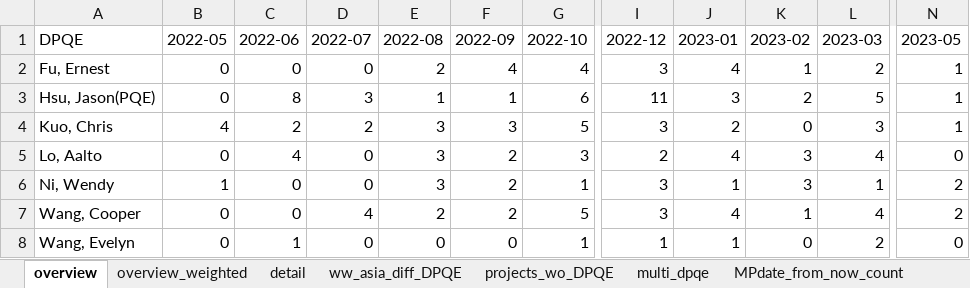
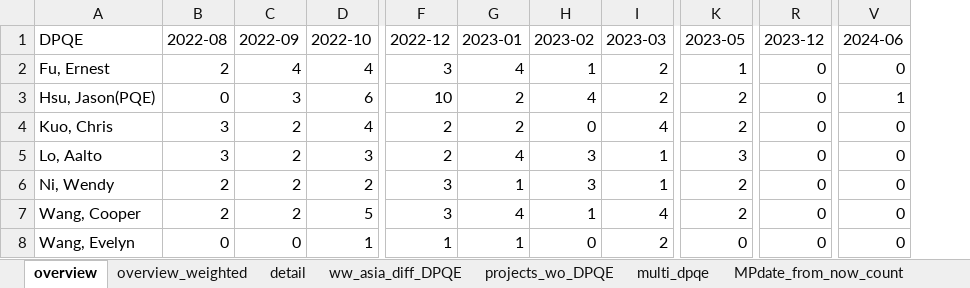
Before and after one commit to CPWRF/Projects, an Excel workbook: GMLA loading analysis/PMsystem_PRweb/(Output) Data.xlsx, sheet overview, drawn as a sheet; only a part is shown, gaps mark what is left out; values as stored, in another font and other column widths than the file's, no cell formats; removed rows and columns are numbered as before the commit, all else as after; the diff covers the shown part only; the diff names each change by its address in the sheet, - before the commit and + after, or states it on an @@ line.

```diff
--- a/GMLA loading analysis/PMsystem_PRweb/(Output) Data.xlsx (sheet overview)
+++ b/GMLA loading analysis/PMsystem_PRweb/(Output) Data.xlsx (sheet overview)
-column B (2022-05), rows 2-8: 0 | 0 | 4 | 0 | 1 | 0 | 0
-column C (2022-06), rows 2-8: 0 | 8 | 2 | 4 | 0 | 0 | 1
-column D (2022-07), rows 2-8: 0 | 3 | 2 | 0 | 0 | 4 | 0
+column R (2023-12), rows 2-8: all 0
+column V (2024-06), rows 2-8: 0 | 1 | 0 | 0 | 0 | 0 | 0
-B3 (2022-08): 1
+B3 (2022-08): 0
-C3 (2022-09): 1
+C3 (2022-09): 3
-F3 (2022-12): 11
+F3 (2022-12): 10
-G3 (2023-01): 3
+G3 (2023-01): 2
-H3 (2023-02): 2
+H3 (2023-02): 4
-I3 (2023-03): 5
+I3 (2023-03): 2
-K3:K4 (2023-05): 1
+K3:K4 (2023-05): 2
-C4 (2022-09): 3
+C4 (2022-09): 2
-D4 (2022-10): 5
+D4 (2022-10): 4
-F4 (2022-12): 3
+F4 (2022-12): 2
-I4 (2023-03): 3
+I4 (2023-03): 4
-I5 (2023-03): 4
+I5 (2023-03): 1
-K5 (2023-05): 0
+K5 (2023-05): 3
-B6 (2022-08): 3
+B6 (2022-08): 2
-D6 (2022-10): 1
+D6 (2022-10): 2
```
Also changed, not shown: 10 edited cells elsewhere in this sheet, sheet detail, sheet MPdate_from_now, sheet overview_weighted, sheet No_MPdate, sheet projects_wo_DPQE, sheet ww_asia_diff_DPQE, 4 more sheets, cell formats, GMLA loading analysis/PMsystem_PRweb/(Input) New Production Status Summary.xlsx, 3 other files.
